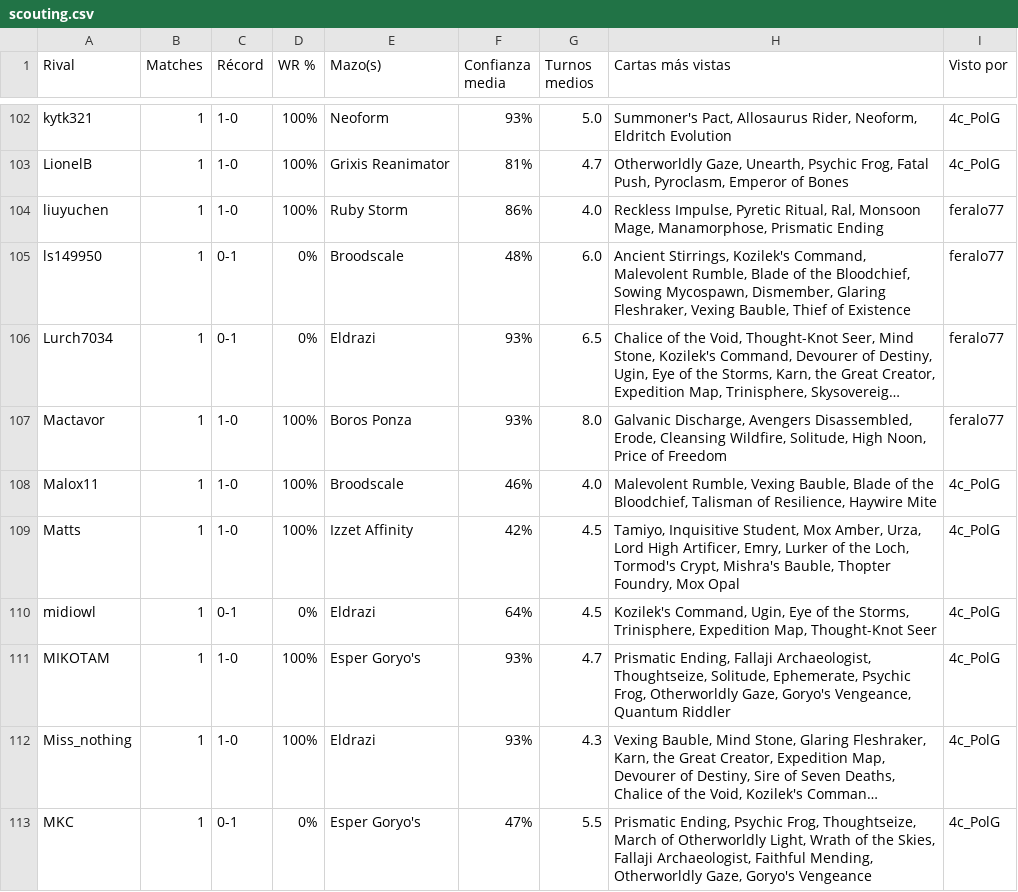
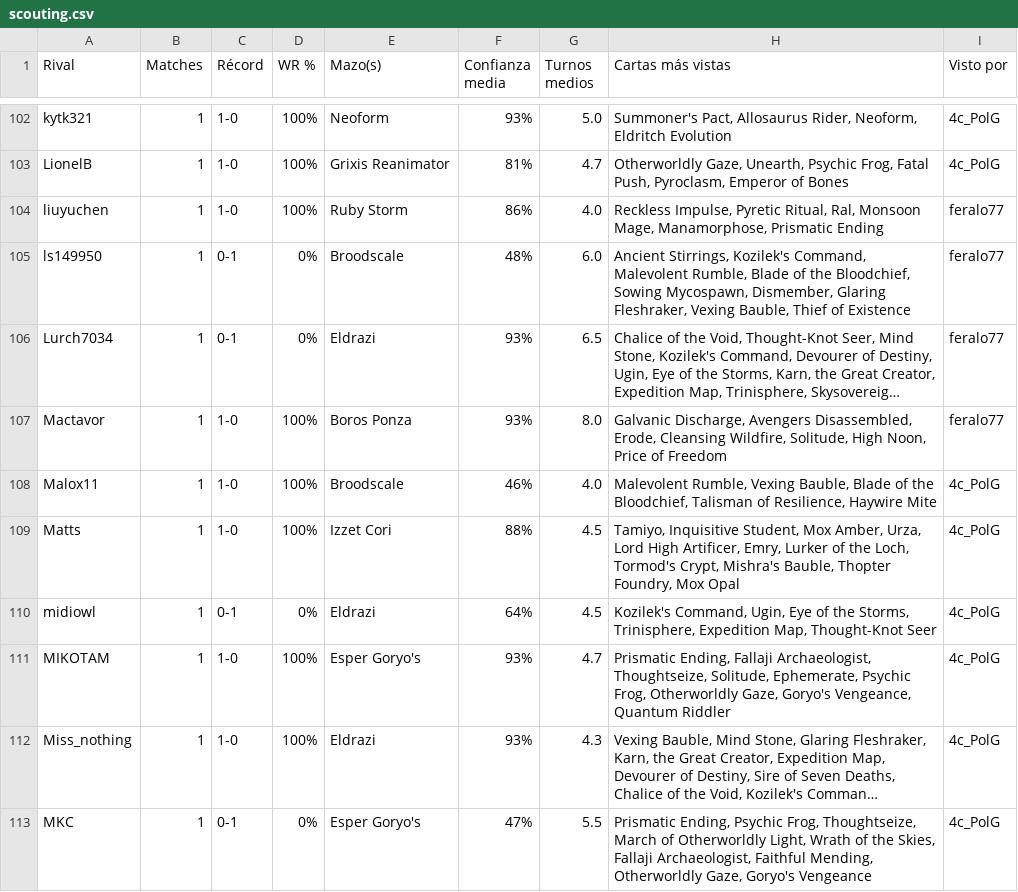
Before and after one commit to feralo77/mtg-izzet, a CSV file: scouting.csv, drawn as a sheet; only a part is shown, gaps mark what is left out; long unchanged cells end in …; the diff covers the shown part only.

```diff
--- a/scouting.csv
+++ b/scouting.csv
@@ -108,3 +108,3 @@ Mactavor,1,1-0,100%,Boros Ponza,93%,8.0,"Galvanic Discharge, Avengers Disassembl
 Malox11,1,1-0,100%,Broodscale,46%,4.0,"Malevolent Rumble, Vexing Bauble, Blade of the Bloodchief, Talisman of Resilience, Haywire Mite",4c_PolG
-Matts,1,1-0,100%,Izzet Affinity,42%,4.5,"Tamiyo, Inquisitive Student, Mox Amber, Urza, Lord High Artificer, Emry, Lurker of the Loch, Tormod's Crypt, Mishra's Bauble, Thopter Foundry, Mox Opal",4c_PolG
+Matts,1,1-0,100%,Izzet Cori,88%,4.5,"Tamiyo, Inquisitive Student, Mox Amber, Urza, Lord High Artificer, Emry, Lurker of the Loch, Tormod's Crypt, Mishra's Bauble, Thopter Foundry, Mox Opal",4c_PolG
 midiowl,1,0-1,0%,Eldrazi,64%,4.5,"Kozilek's Command, Ugin, Eye of the Storms, Trinisphere, Expedition Map, Thought-Knot Seer",4c_PolG
```
Also changed, not shown: 19 edited cells elsewhere in this file, games.csv, registro.csv, 2 other files.
